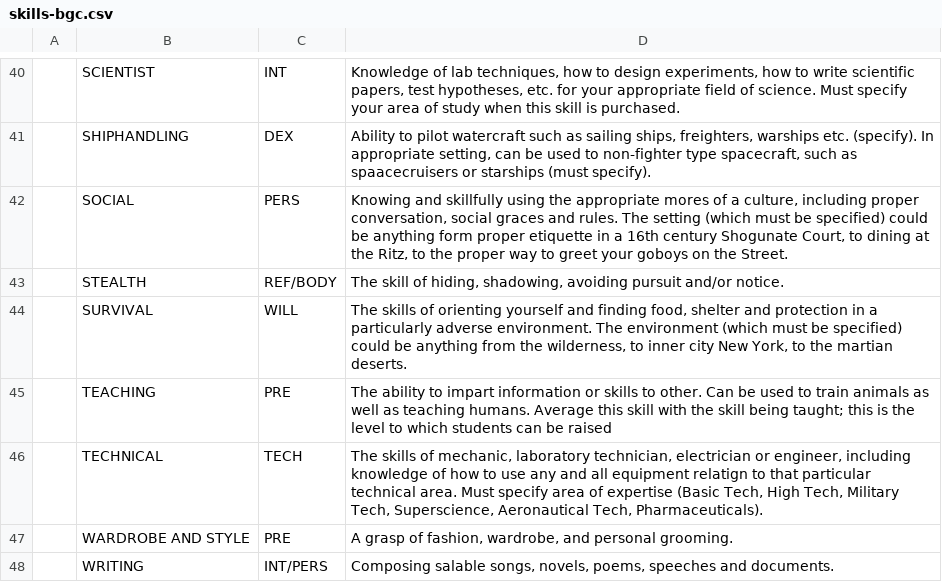
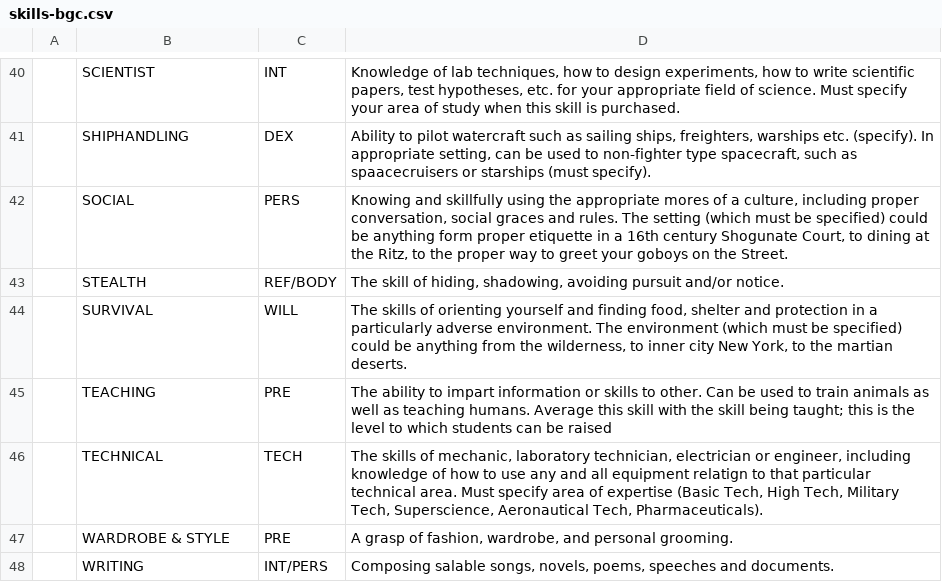
Before and after one commit to ledlogic/bgc-rpg, a CSV file: data/skills-bgc.csv, drawn as a sheet; only a part is shown, gaps mark what is left out.

```diff
--- a/data/skills-bgc.csv
+++ b/data/skills-bgc.csv
@@ -46,3 +46,3 @@
 |TECHNICAL|TECH|The skills of mechanic, laboratory technician, electrician or engineer, including knowledge of how to use any and all equipment relatign to that particular technical area.  Must specify area of expertise (Basic Tech, High Tech, Military Tech, Superscience, Aeronautical Tech, Pharmaceuticals).
-|WARDROBE AND STYLE|PRE|A grasp of fashion, wardrobe, and personal grooming.
+|WARDROBE & STYLE|PRE|A grasp of fashion, wardrobe, and personal grooming.
 |WRITING|INT/PERS|Composing salable songs, novels, poems, speeches and documents.
```
Also changed, not shown: data/derivedstats.csv, data/stats.csv, 12 other files.
